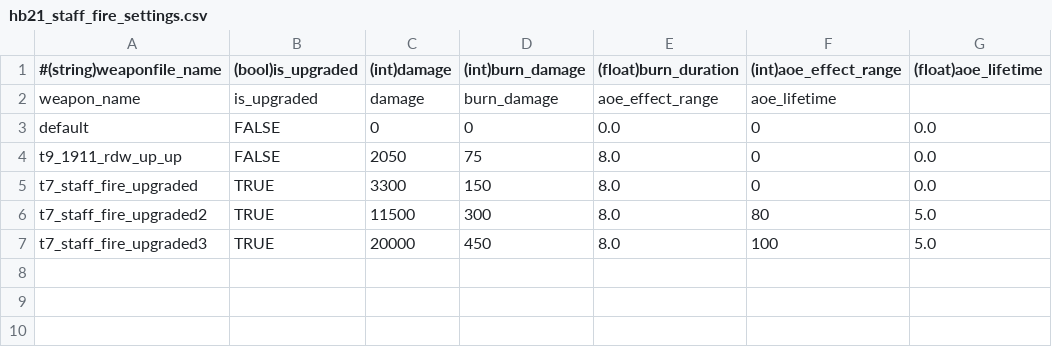
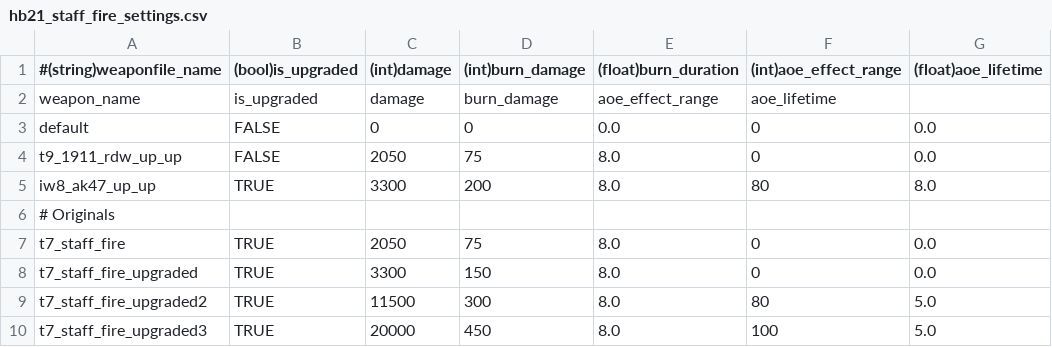
Before and after one commit to t7-reapy/t7_workspace, a CSV file: usermaps/zm_ai_test/gamedata/weapons/zm/hb21_staff_fire_settings.csv, drawn as a sheet; the diff names each change by its address in the sheet, - before the commit and + after, or states it on an @@ line.

Commit message:
feat(pap): add AK47 second upgrade, maybe a bit weak

```diff
--- a/usermaps/zm_ai_test/gamedata/weapons/zm/hb21_staff_fire_settings.csv
+++ b/usermaps/zm_ai_test/gamedata/weapons/zm/hb21_staff_fire_settings.csv
+row 5: iw8_ak47_up_up | TRUE | 3300 | 200 | 8.0 | 80 | 8.0
+row 6: # Originals
+row 7: t7_staff_fire | TRUE | 2050 | 75 | 8.0 | 0 | 0.0
```
Also changed, not shown: usermaps/zm_ai_test/gamedata/weapons/zm/hb21_staff_bolt_settings.csv, usermaps/zm_ai_test/gamedata/weapons/zm/zm_test_weapons.csv, 10 other files.
